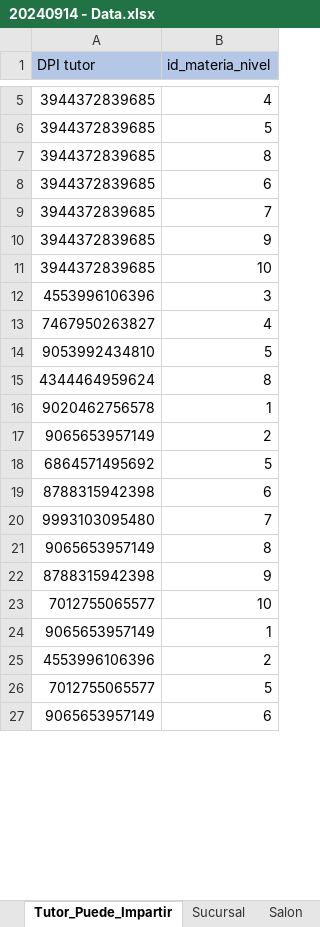
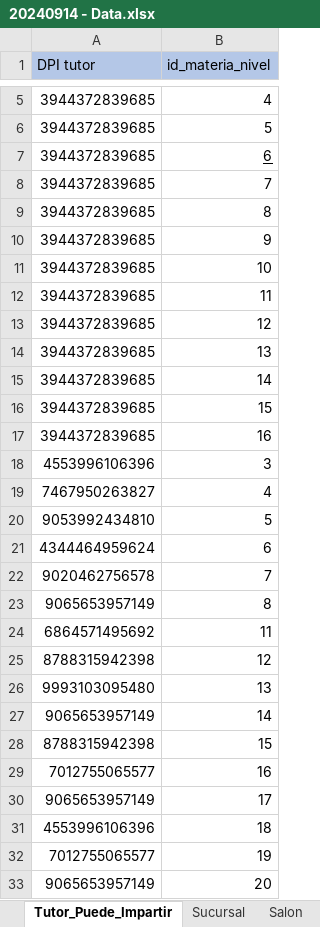
Before and after one commit to jamesg19/tutoring-school, an Excel workbook: 20240914 - Data.xlsx, sheet Tutor_Puede_Impartir, drawn as a sheet; only a part is shown, gaps mark what is left out; values as stored, in another font and other column widths than the file's, no borders; removed rows and columns are numbered as before the commit, all else as after; the diff covers the shown part only; the diff names each change by its address in the sheet, - before the commit and + after, or states it on an @@ line.

```diff
--- a/20240914 - Data.xlsx (sheet Tutor_Puede_Impartir)
+++ b/20240914 - Data.xlsx (sheet Tutor_Puede_Impartir)
-B7 underline: off
+B7 underline: on
@@ row 7 moved to row 9: 3944372839685 @@
+row 12: 3944372839685 | 11
+row 13: 3944372839685 | 12
+row 14: 3944372839685 | 13
+row 15: 3944372839685 | 14
+row 16: 3944372839685 | 15
+row 17: 3944372839685 | 16
-B21 (id_materia_nivel): 8
+B21 (id_materia_nivel): 6
-B22 (id_materia_nivel): 1
+B22 (id_materia_nivel): 7
-row 17: 9065653957149 | 2
-row 18: 6864571495692 | 5
-row 19: 8788315942398 | 6
-row 20: 9993103095480 | 7
+row 24: 6864571495692 | 11
-B25 (id_materia_nivel): 9
+B25 (id_materia_nivel): 12
+row 26: 9993103095480 | 13
+row 27: 9065653957149 | 14
+row 28: 8788315942398 | 15
-B29 (id_materia_nivel): 10
+B29 (id_materia_nivel): 16
-B30 (id_materia_nivel): 1
+B30 (id_materia_nivel): 17
-B31 (id_materia_nivel): 2
+B31 (id_materia_nivel): 18
-B32 (id_materia_nivel): 5
+B32 (id_materia_nivel): 19
-B33 (id_materia_nivel): 6
+B33 (id_materia_nivel): 20
```
Also changed, not shown: 2 added rows and 7 edited cells elsewhere in this sheet, sheet Horario_Tutor, sheet Alumno_Nivel, 2 other files.
